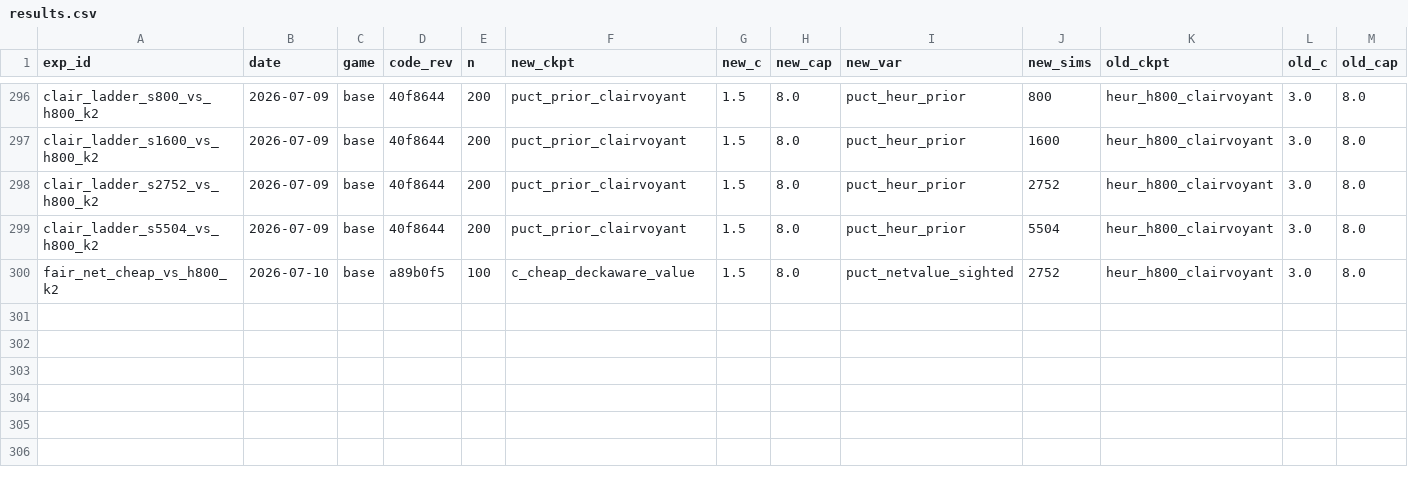
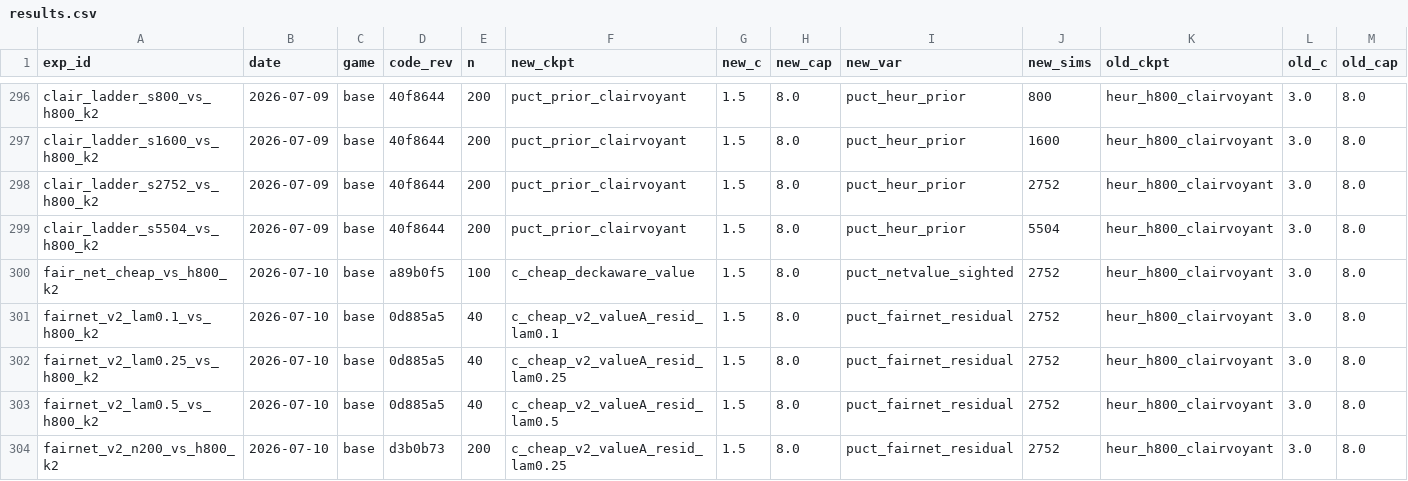
Before and after one commit to dentaljosh/carcassone, a CSV file: experiments/results.csv, drawn as a sheet; only a part is shown, gaps mark what is left out; rows hold the shown columns only; the diff names each change by its address in the sheet, - before the commit and + after, or states it on an @@ line.

```diff
--- a/experiments/results.csv
+++ b/experiments/results.csv
+row 301: fairnet_v2_lam0.1_vs_h800_k2 | 2026-07-10 | base | 0d885a5 | 40 | c_cheap_v2_valueA_resid_lam0.1 | 1.5 | 8.0 | puct_fairnet_residual | 2752 | heur_h800_clairvoyant | 3.0 | 8.0
+row 302: fairnet_v2_lam0.25_vs_h800_k2 | 2026-07-10 | base | 0d885a5 | 40 | c_cheap_v2_valueA_resid_lam0.25 | 1.5 | 8.0 | puct_fairnet_residual | 2752 | heur_h800_clairvoyant | 3.0 | 8.0
+row 303: fairnet_v2_lam0.5_vs_h800_k2 | 2026-07-10 | base | 0d885a5 | 40 | c_cheap_v2_valueA_resid_lam0.5 | 1.5 | 8.0 | puct_fairnet_residual | 2752 | heur_h800_clairvoyant | 3.0 | 8.0
+row 304: fairnet_v2_n200_vs_h800_k2 | 2026-07-10 | base | d3b0b73 | 200 | c_cheap_v2_valueA_resid_lam0.25 | 1.5 | 8.0 | puct_fairnet_residual | 2752 | heur_h800_clairvoyant | 3.0 | 8.0
```
Also changed, not shown: governance/CLAIM_REGISTRY.csv, 4 other files.
